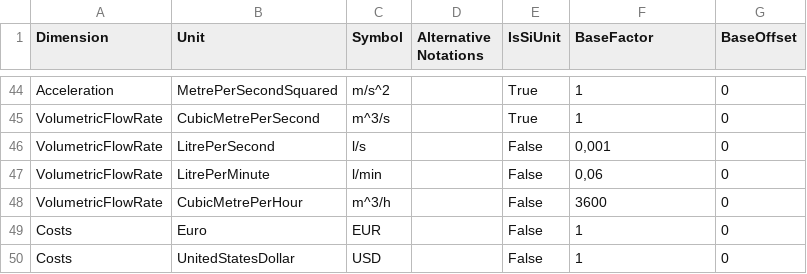
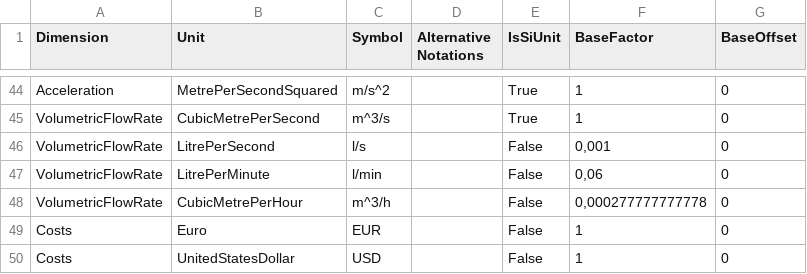
Before and after one commit to 100prznt/Rca.Physical, a CSV file: SupportedUnits.csv, drawn as a sheet; only a part is shown, gaps mark what is left out.

```diff
--- a/SupportedUnits.csv
+++ b/SupportedUnits.csv
@@ -47,3 +47,3 @@
 "VolumetricFlowRate","LitrePerMinute","l/min","","False","0,06","0"
-"VolumetricFlowRate","CubicMetrePerHour","m^3/h","","False","3600","0"
+"VolumetricFlowRate","CubicMetrePerHour","m^3/h","","False","0,000277777777778","0"
 "Costs","Euro","EUR","","False","1","0"
```
Also changed, not shown: 1 other file.
